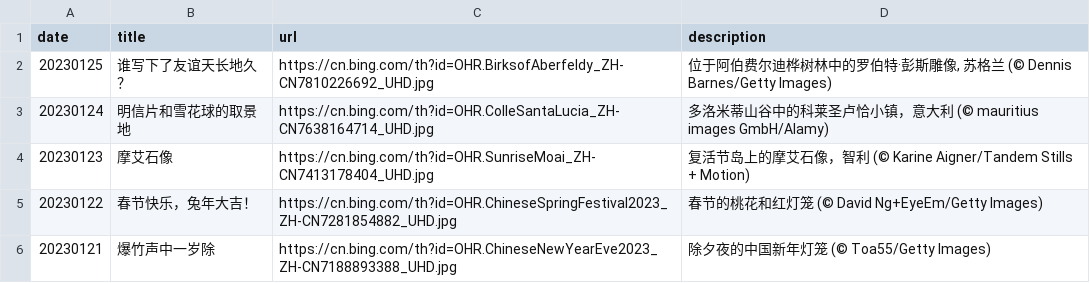
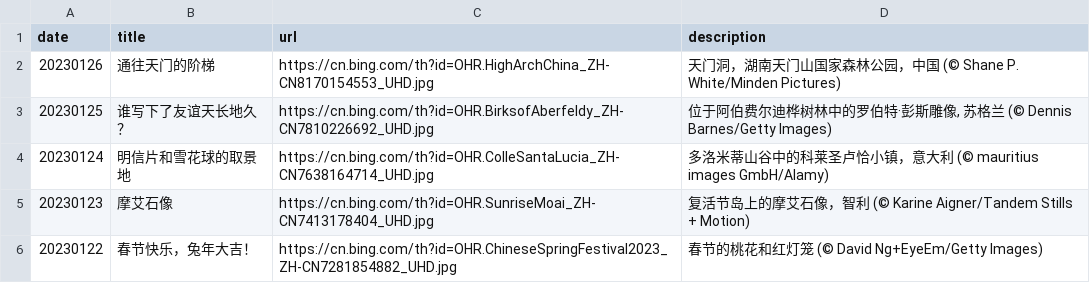
Before and after one commit to ddddavid-he/bing-wallpaper-fetcher, a CSV file: source_list.csv, drawn as a sheet; only a part is shown; the shorter side is filled out with more unchanged rows.

Commit message:
#Daily Update: source_list.csv 2023/01/26
Signed-off-by: Robot <robot@ddddavid.cn>

```diff
--- a/source_list.csv
+++ b/source_list.csv
@@ -1,2 +1,3 @@
 date,title,url,description
+20230126,通往天门的阶梯,https://cn.bing.com/th?id=OHR.HighArchChina_ZH-CN8170154553_UHD.jpg,天门洞，湖南天门山国家森林公园，中国 (© Shane P. White/Minden Pictures)
 20230125,谁写下了友谊天长地久？,https://cn.bing.com/th?id=OHR.BirksofAberfeldy_ZH-CN7810226692_UHD.jpg,"位于阿伯费尔迪桦树林中的罗伯特·彭斯雕像, 苏格兰 (© Dennis Barnes/Getty Images)"
```
